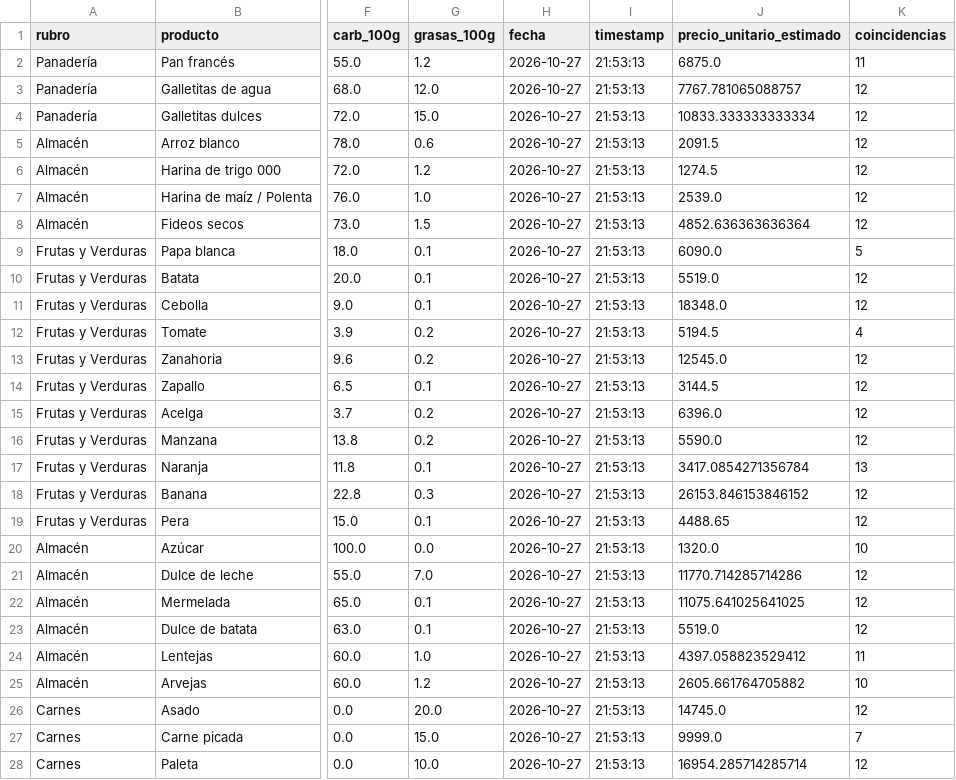
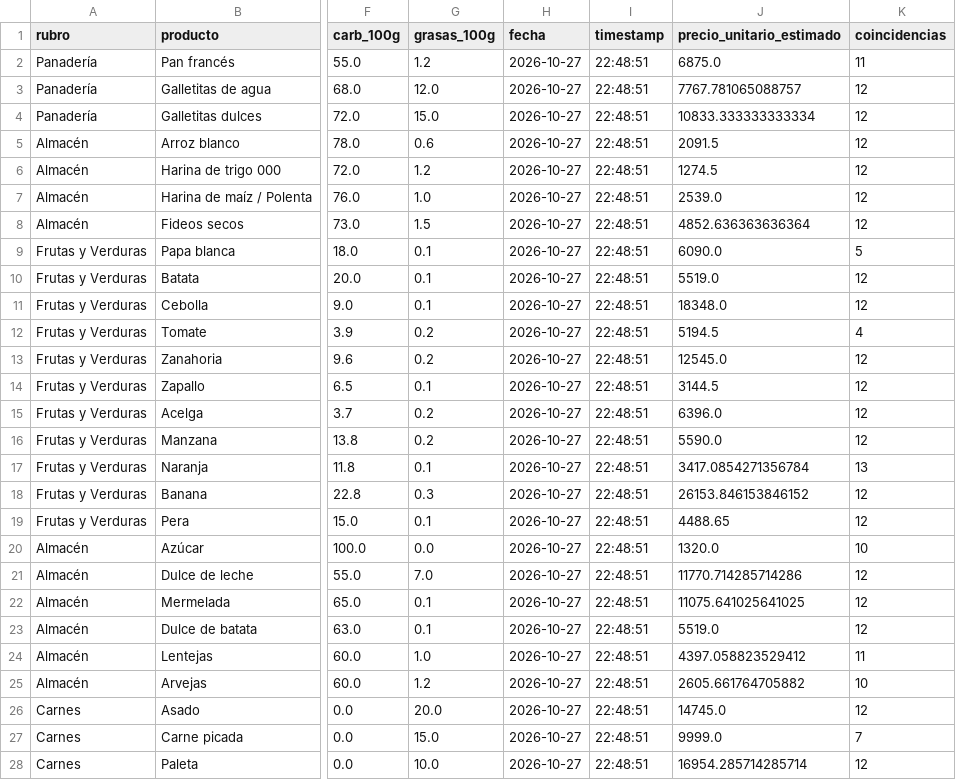
Before and after one commit to darioplacidogandini/equipo3-bordon-gandini, a CSV file: cba_historico_detalle.csv, drawn as a sheet; only a part is shown, gaps mark what is left out; the diff covers the shown part only; the diff names each change by its address in the sheet, - before the commit and + after, or states it on an @@ line.

```diff
--- a/cba_historico_detalle.csv
+++ b/cba_historico_detalle.csv
-I2:I28 (timestamp): 21:53:13
+I2:I28 (timestamp): 22:48:51
```
Also changed, not shown: 26 edited cells elsewhere in this file, cba_historico_totales.csv, 1 other file.
